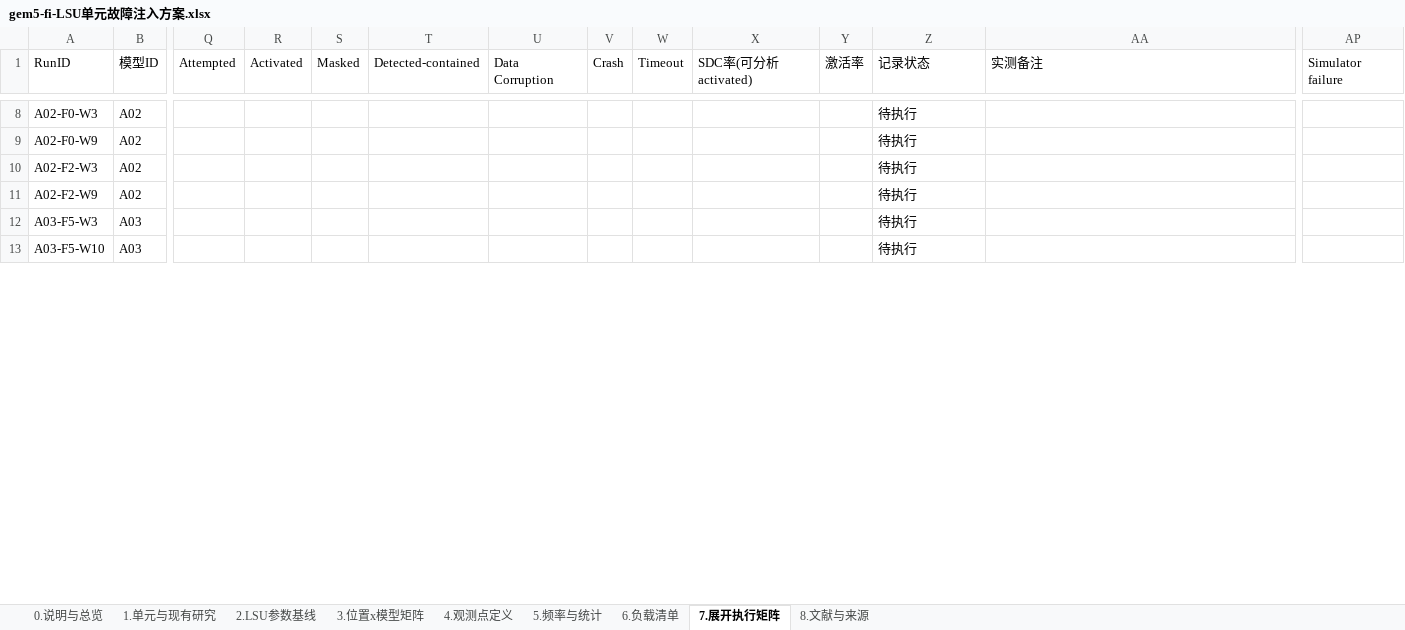
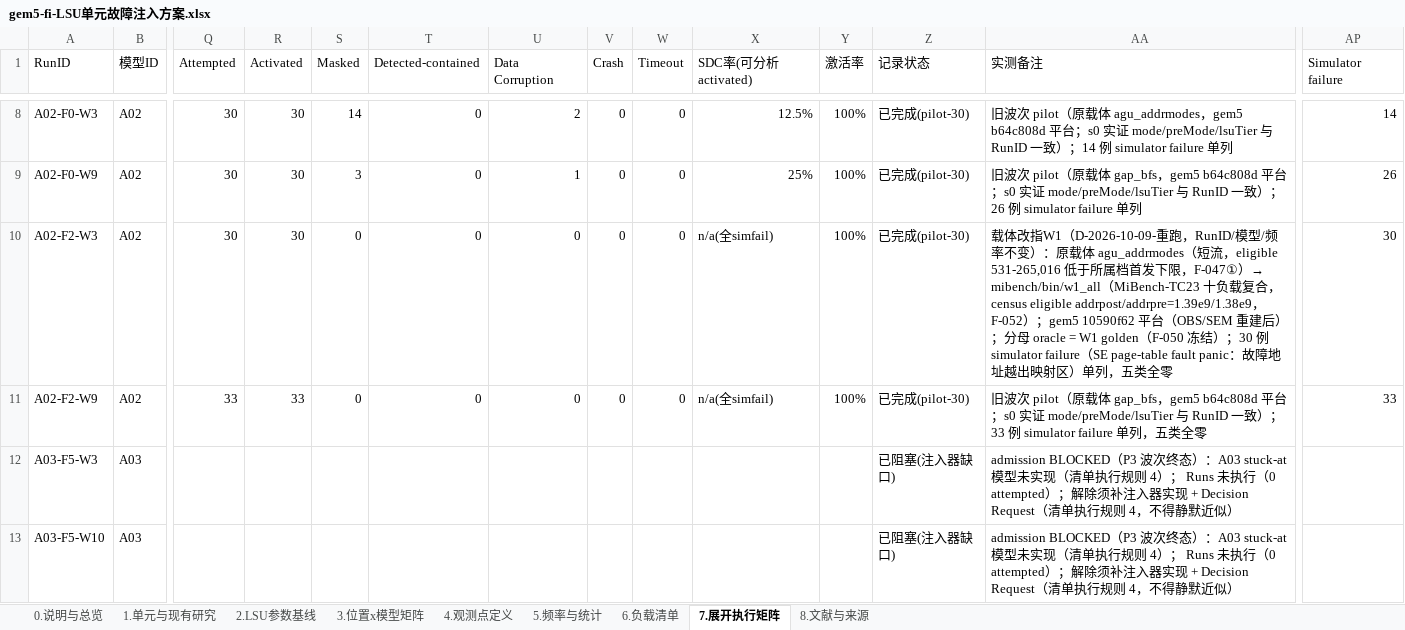
Before and after one commit to wangxumarshall/gem5-fi, an Excel workbook: docs/gem5-fi/lsu/gem5-fi-LSU单元故障注入方案.xlsx, sheet 7.展开执行矩阵, drawn as a sheet; only a part is shown, gaps mark what is left out; values as stored, in another font and other column widths than the file's, no cell formats; conditional formats not drawn; the diff covers the shown part only; the diff names each change by its address in the sheet, - before the commit and + after, or states it on an @@ line.

Commit message:
[LSU][DATA] 权威 Excel 过渡回填：48 RunID 466 单元格（一次对账，原子替换）
- 回填范围（48/325 RunID）：33 已完成(pilot-30)〔24 旧波次 + 9 W1 重跑——
  注：W1 14 项中 4 项修正口径计入待核对〕+ 4 已完成(数值待核对)（271/279
  幻影修正暂定 + 019/022 noop 修正）+ 8 已阻塞(注入器缺口)（A03×2/A07×6）
  + 1 已阻塞(模型身份失真,待重跑)（285，数值列留空）+ 1 进行中(准入s0完成)
  （287，数值列留空）+ 1 已阻塞(capability-gap)（289，数值列留空）
- 写入协议全过：仓库外备份 lsu-matrix-20261012-103751.xlsx → 临时文件 →
  六层校验（9 工作表/325 唯一 RunID/表头 43 列逐字不变/零公式/466 目标值
  逐格核对/RunID 列未触碰）→ os.replace 原子替换
- 写后独立复核（inlineStr 感知重读）：数值列与文本列全部正确；全表状态
  分布 33+4+8+1+1+1+277=325 精确闭合
- 身份核验（Subagent F）：38/40 true（285/289 false 系隔离项无数值计入）；
  双波次平台区分入备注（旧=b64c808d、W1=10590f62，不混数）；271/279/019/022
  为 TENTATIVE 暂定值（逐样本确认后转最终，raw_class 永久保留）
- 草案与报告归档 evidence/P3/backfill_draft_20261012{.json,_report.md}

Entire-Checkpoint: 01M4PZNTKYCPAZS2EV6WQ25DNS

```diff
--- a/docs/gem5-fi/lsu/gem5-fi-LSU单元故障注入方案.xlsx (sheet 7.展开执行矩阵)
+++ b/docs/gem5-fi/lsu/gem5-fi-LSU单元故障注入方案.xlsx (sheet 7.展开执行矩阵)
-Q8:Q10 (Attempted): (empty)
+Q8:Q10 (Attempted): 30
-R8:R10 (Activated): (empty)
+R8:R10 (Activated): 30
-S8 (Masked): (empty)
+S8 (Masked): 14
-T8:T11 (Detected-contained): (empty)
+T8:T11 (Detected-contained): 0
-U8 (Data Corruption): (empty)
+U8 (Data Corruption): 2
-V8:V11 (Crash): (empty)
+V8:V11 (Crash): 0
-W8:W11 (Timeout): (empty)
+W8:W11 (Timeout): 0
-X8 (SDC率(可分析activated)): (empty)
+X8 (SDC率(可分析activated)): 12.5%
-Y8:Y11 (激活率): (empty)
+Y8:Y11 (激活率): 100%
-Z8:Z11 (记录状态): 待执行
+Z8:Z11 (记录状态): 已完成(pilot-30)
-AA8 (实测备注): (empty)
+AA8 (实测备注): 旧波次 pilot（原载体 agu_addrmodes，gem5 b64c808d 平台；s0 实证 mode/preMode/lsuTier 与 RunID 一致）；14 例 simulator failure 单列
-AP8 (Simulator failure): (empty)
+AP8 (Simulator failure): 14
-S9 (Masked): (empty)
+S9 (Masked): 3
-U9 (Data Corruption): (empty)
+U9 (Data Corruption): 1
-X9 (SDC率(可分析activated)): (empty)
+X9 (SDC率(可分析activated)): 25%
-AA9 (实测备注): (empty)
+AA9 (实测备注): 旧波次 pilot（原载体 gap_bfs，gem5 b64c808d 平台；s0 实证 mode/preMode/lsuTier 与 RunID 一致）；26 例 simulator failure 单列
-AP9 (Simulator failure): (empty)
+AP9 (Simulator failure): 26
-S10:S11 (Masked): (empty)
+S10:S11 (Masked): 0
-U10:U11 (Data Corruption): (empty)
+U10:U11 (Data Corruption): 0
-X10:X11 (SDC率(可分析activated)): (empty)
+X10:X11 (SDC率(可分析activated)): n/a(全simfail)
-AA10 (实测备注): (empty)
+AA10 (实测备注): 载体改指W1（D-2026-10-09-重跑，RunID/模型/频率不变）：原载体 agu_addrmodes（短流，eligible 531-265,016 低于所属档首发下限，F-047①）→ mibench/bin/w1_all（MiBench-TC23 十负载复合，census eligible addrpost/addrpre=1.39e9/1.38e9，F-052）；gem5 10590f62 平台（OBS/SEM 重建后）；分母 oracle = W1 golden（F-050 冻结）；30 例 simulator failure（SE page-table fault panic：故障地址越出映射区）单列，五类全零
-AP10 (Simulator failure): (empty)
+AP10 (Simulator failure): 30
-Q11 (Attempted): (empty)
+Q11 (Attempted): 33
-R11 (Activated): (empty)
+R11 (Activated): 33
-AA11 (实测备注): (empty)
+AA11 (实测备注): 旧波次 pilot（原载体 gap_bfs，gem5 b64c808d 平台；s0 实证 mode/preMode/lsuTier 与 RunID 一致）；33 例 simulator failure 单列，五类全零
-AP11 (Simulator failure): (empty)
+AP11 (Simulator failure): 33
-Z12:Z13 (记录状态): 待执行
+Z12:Z13 (记录状态): 已阻塞(注入器缺口)
-AA12:AA13 (实测备注): (empty)
+AA12:AA13 (实测备注): admission BLOCKED（P3 波次终态）：A03 stuck-at 模型未实现（清单执行规则 4）； Runs 未执行（0 attempted）；解除须补注入器实现 + Decision Request（清单执行规则 4，不得静默近似）
```
Also changed, not shown: 414 edited cells elsewhere in this sheet, cell formats, formulas that keep their value, 2 other files.
